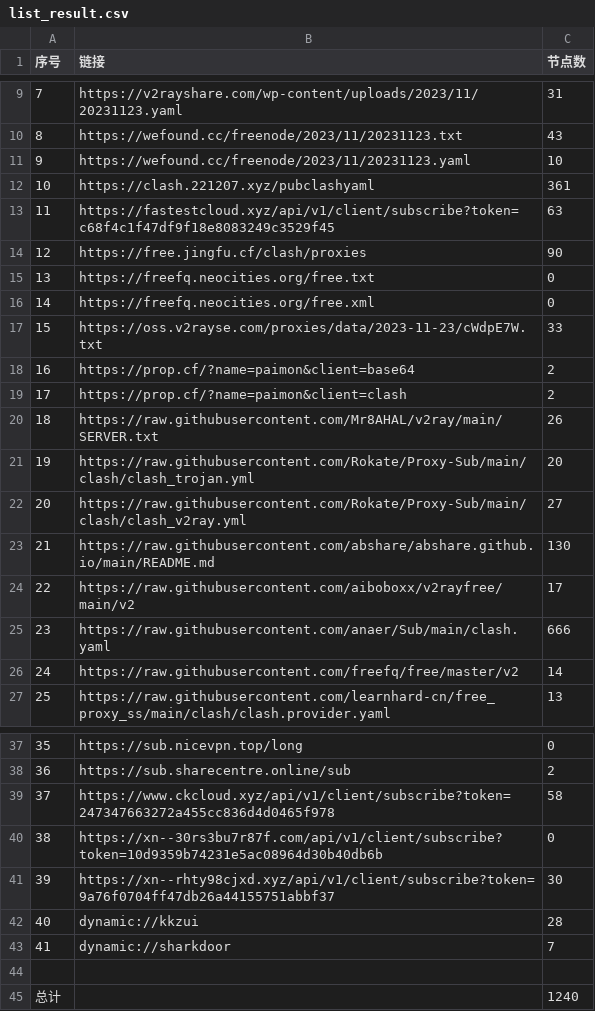
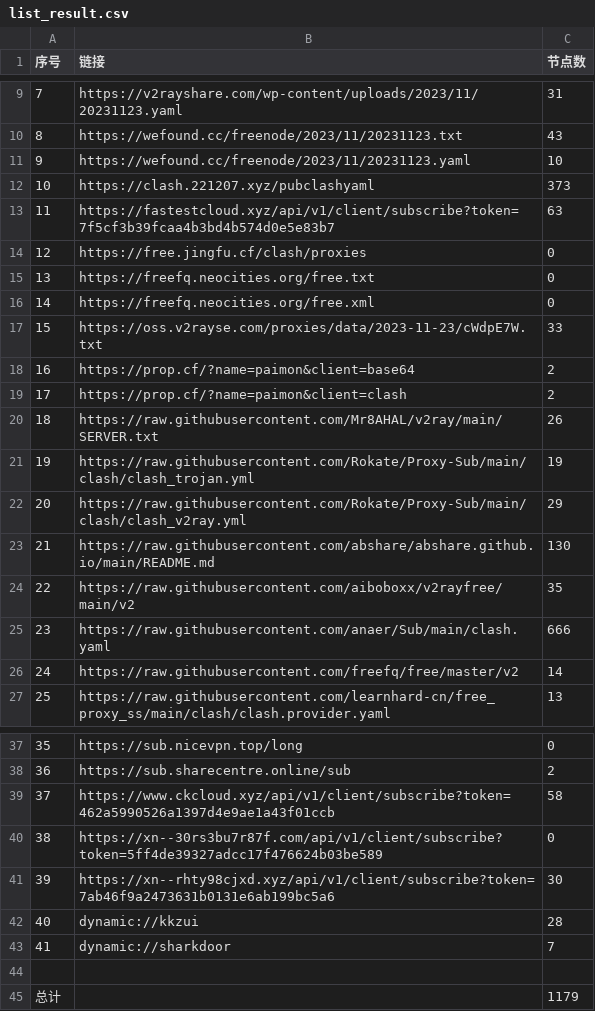
Before and after one commit to peasoft/NoMoreWalls, a CSV file: list_result.csv, drawn as a sheet; only a part is shown, gaps mark what is left out.

```diff
--- a/list_result.csv
+++ b/list_result.csv
@@ -11,5 +11,5 @@
 9,https://wefound.cc/freenode/2023/11/20231123.yaml,10
-10,https://clash.221207.xyz/pubclashyaml,361
-11,https://fastestcloud.xyz/api/v1/client/subscribe?token=c68f4c1f47df9f18e8083249c3529f45,63
-12,https://free.jingfu.cf/clash/proxies,90
+10,https://clash.221207.xyz/pubclashyaml,373
+11,https://fastestcloud.xyz/api/v1/client/subscribe?token=7f5cf3b39fcaa4b3bd4b574d0e5e83b7,63
+12,https://free.jingfu.cf/clash/proxies,0
 13,https://freefq.neocities.org/free.txt,0
@@ -20,6 +20,6 @@
 18,https://raw.githubusercontent.com/Mr8AHAL/v2ray/main/SERVER.txt,26
-19,https://raw.githubusercontent.com/Rokate/Proxy-Sub/main/clash/clash_trojan.yml,20
-20,https://raw.githubusercontent.com/Rokate/Proxy-Sub/main/clash/clash_v2ray.yml,27
+19,https://raw.githubusercontent.com/Rokate/Proxy-Sub/main/clash/clash_trojan.yml,19
+20,https://raw.githubusercontent.com/Rokate/Proxy-Sub/main/clash/clash_v2ray.yml,29
 21,https://raw.githubusercontent.com/abshare/abshare.github.io/main/README.md,130
-22,https://raw.githubusercontent.com/aiboboxx/v2rayfree/main/v2,17
+22,https://raw.githubusercontent.com/aiboboxx/v2rayfree/main/v2,35
 23,https://raw.githubusercontent.com/anaer/Sub/main/clash.yaml,666
@@ -38,5 +38,5 @@
 36,https://sub.sharecentre.online/sub,2
-37,https://www.ckcloud.xyz/api/v1/client/subscribe?token=247347663272a455cc836d4d0465f978,58
-38,https://xn--30rs3bu7r87f.com/api/v1/client/subscribe?token=10d9359b74231e5ac08964d30b40db6b,0
-39,https://xn--rhty98cjxd.xyz/api/v1/client/subscribe?token=9a76f0704ff47db26a44155751abbf37,30
+37,https://www.ckcloud.xyz/api/v1/client/subscribe?token=462a5990526a1397d4e9ae1a43f01ccb,58
+38,https://xn--30rs3bu7r87f.com/api/v1/client/subscribe?token=5ff4de39327adcc17f476624b03be589,0
+39,https://xn--rhty98cjxd.xyz/api/v1/client/subscribe?token=7ab46f9a2473631b0131e6ab199bc5a6,30
 40,dynamic://kkzui,28
@@ -44,2 +44,2 @@
 
-总计,,1240
+总计,,1179
```
Also changed, not shown: 12 other files.
